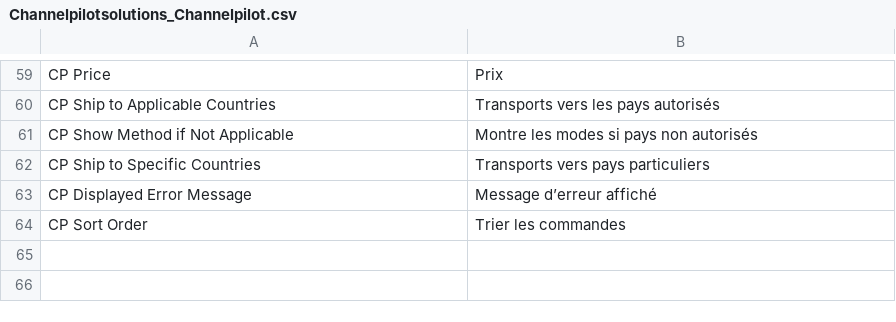
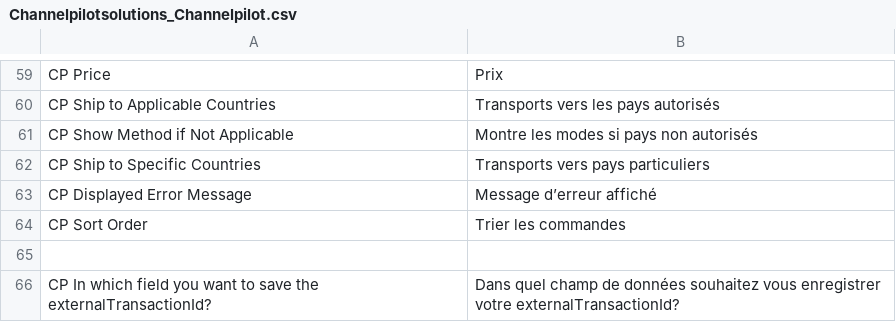
Before and after one commit to OpenMageModuleFostering/channelpilotsolutions_channelpilot, a CSV file: app/locale/fr_CA/Channelpilotsolutions_Channelpilot.csv, drawn as a sheet; only a part is shown, gaps mark what is left out.

```diff
--- a/app/locale/fr_CA/Channelpilotsolutions_Channelpilot.csv
+++ b/app/locale/fr_CA/Channelpilotsolutions_Channelpilot.csv
@@ -64 +64,3 @@
 "CP Sort Order","Trier les commandes"
+
+"CP In which field you want to save the externalTransactionId?","Dans quel champ de données souhaitez vous enregistrer votre externalTransactionId?"
```
Also changed, not shown: app/locale/de_AT/Channelpilotsolutions_Channelpilot.csv, app/locale/de_CH/Channelpilotsolutions_Channelpilot.csv, 57 other files.
